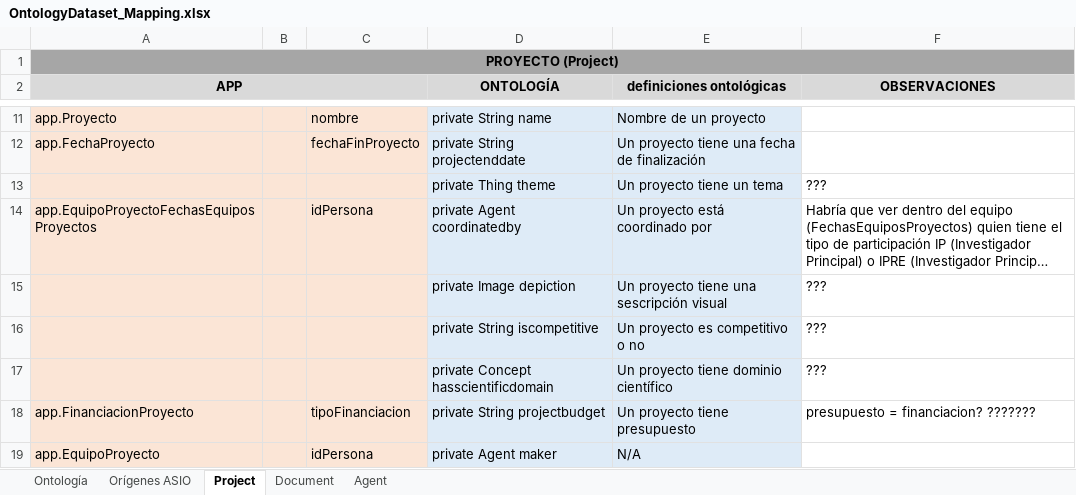
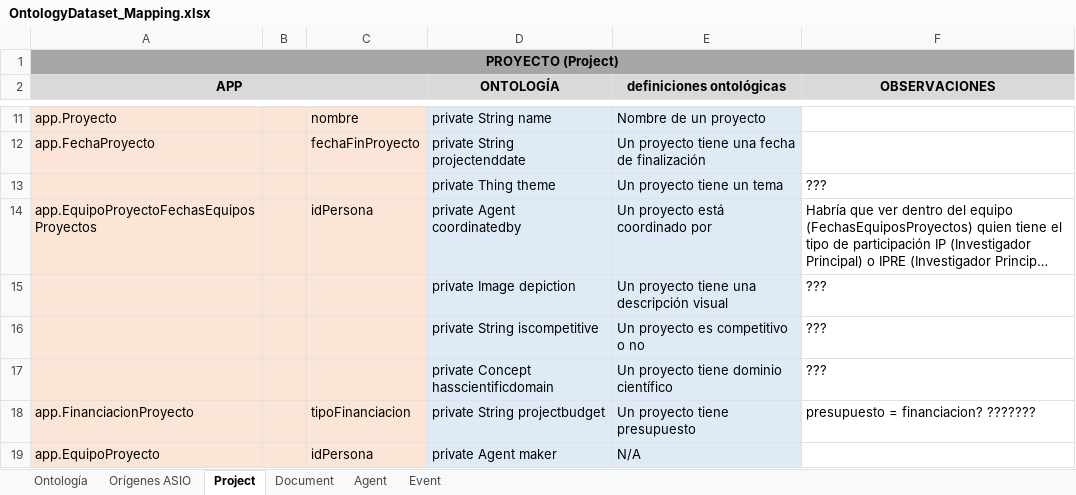
Before and after one commit to HerculesCRUE/ib-dataset-etl, an Excel workbook: docs/OntologyDataset_Mapping.xlsx, sheet Project, drawn as a sheet; only a part is shown, gaps mark what is left out; long unchanged cells end in …; values as stored, in another font and other column widths than the file's, no borders; the diff names each change by its address in the sheet, - before the commit and + after, or states it on an @@ line.

Commit message:
updated ontological definitions: academic publications & events

```diff
--- a/docs/OntologyDataset_Mapping.xlsx (sheet Project)
+++ b/docs/OntologyDataset_Mapping.xlsx (sheet Project)
+sheet tab: Event
-E15 (definiciones ontológicas): Un proyecto tiene una sescripción visual
+E15 (definiciones ontológicas): Un proyecto tiene una descripción visual
```
Also changed, not shown: sheet Document, sheet Agent.
